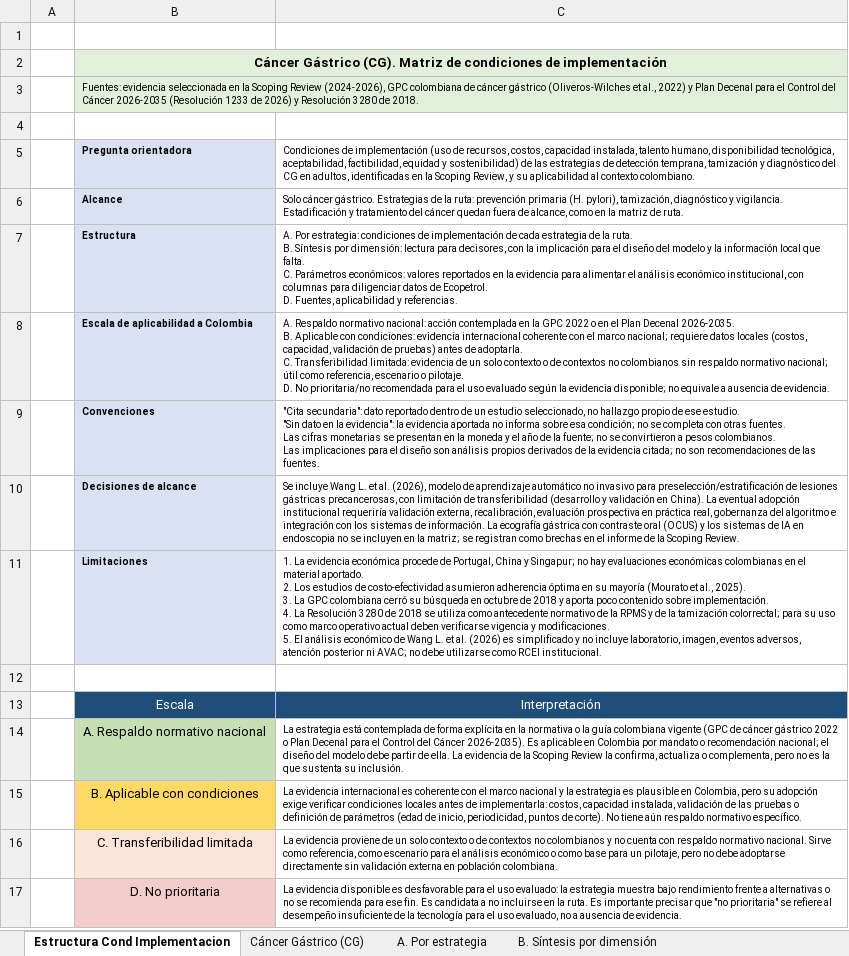
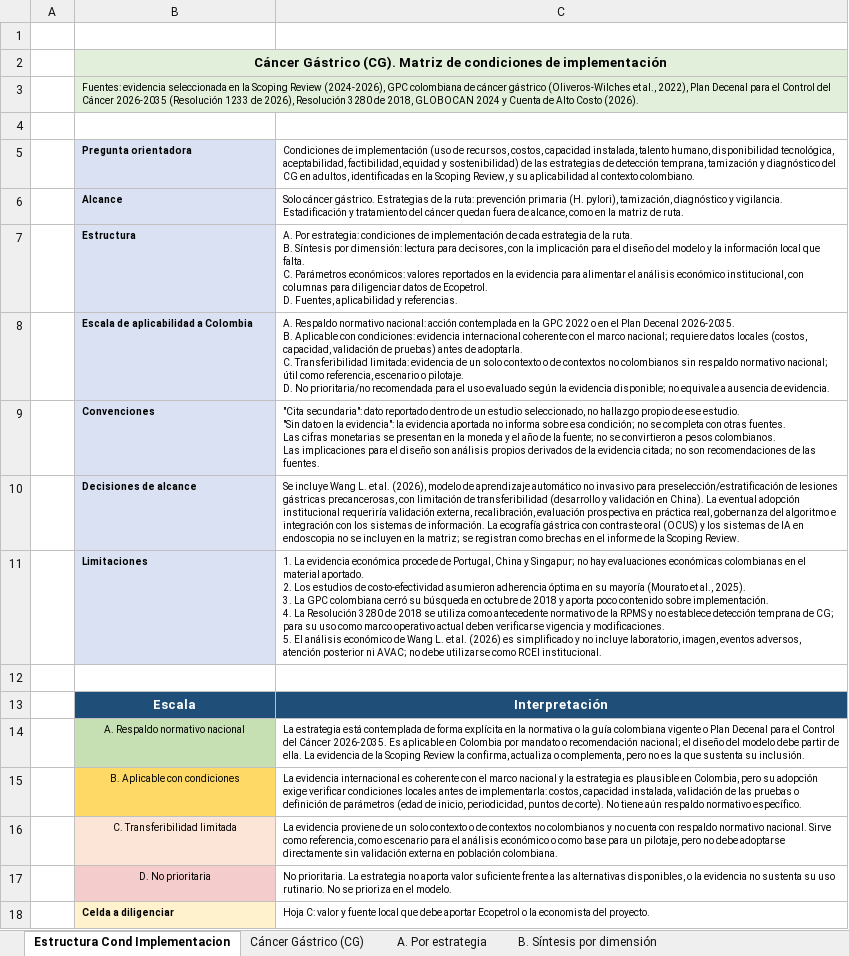
Before and after one commit to dchavezbejarano-arch/Modelo-de-cancer, an Excel workbook: RUTA DE ATENCIÓN Cancer Gastrico_Entregable.xlsx, sheet Estructura Cond Implementacion, drawn as a sheet; values as stored, in another font and other column widths than the file's, no borders; the diff names each change by its address in the sheet, - before the commit and + after, or states it on an @@ line.

```diff
--- a/RUTA DE ATENCIÓN Cancer Gastrico_Entregable.xlsx (sheet Estructura Cond Implementacion)
+++ b/RUTA DE ATENCIÓN Cancer Gastrico_Entregable.xlsx (sheet Estructura Cond Implementacion)
-B3: …et al., 2022) y Plan Decenal para el Control del Cáncer 2026-2035 (Resolución 1233 de 2026) y Resolución 3280 de 2018.
+B3: …et al., 2022), Plan Decenal para el Control del Cáncer 2026-2035 (Resolución 1233 de 2026), Resolución 3280 de 2018, GLOBOCAN 2024 y Cuenta de Alto Costo (2026).
-C11: …RPMS y de la tamización colorrectal; para su…
+C11: …RPMS y no establece detección temprana de CG; para su…
-B13:C13 bold: off
+B13:C13 bold: on
@@ B14:B17 text size: smaller @@
-C14: …colombiana vigente (GPC de cáncer gástrico 2022 o Plan Decenal para el Control del Cáncer 2026-2035). Es aplicable…
+C14: …colombiana vigente o Plan Decenal para el Control del Cáncer 2026-2035. Es aplicable…
-C17: La evidencia disponible es desfavorable para el uso evaluado: la estrategia muestra bajo rendimiento frente a alternativas o no se recomienda para ese fin. Es candidata a no incluirse en la ruta. Es importante precisar que "no prioritaria" se refiere al desempeño insuficiente de la tecnología para el uso evaluado, no a ausencia de evidencia.
+C17: No prioritaria. La estrategia no aporta valor suficiente frente a las alternativas disponibles, o la evidencia no sustenta su uso rutinario. No se prioriza en el modelo.
@@ row 18 unhidden:  | Celda a diligenciar | Hoja C: valor y fuente local que debe aportar Ecopetrol o la economista del proyecto. @@
```
Also changed, not shown: sheet Cáncer Gástrico (CG), sheet C. Parámetros económicos, sheet B. Síntesis por dimensión, sheet A. Por estrategia, other sheet tabs, RUTA DE ATENCION Cancer Próstata_Entregable.xlsx, RUTA DE ATENCIÓN_Cancer Piel_Entregable.xlsx, 3 other files.
